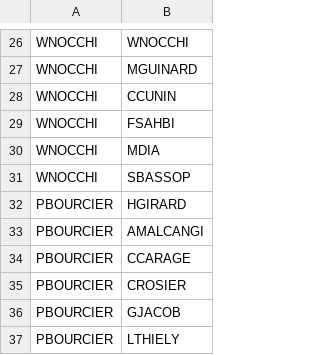
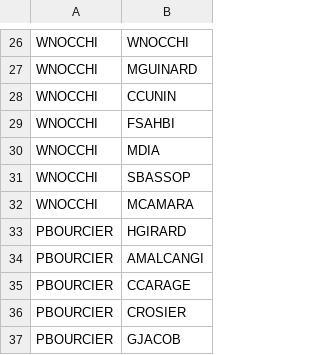
Before and after one commit to CebrailEVS/dbt_transform, a CSV file: data/reference_data/oracle_neshu/ref_oracle_neshu__roadman_gea.csv, drawn as a sheet; only a part is shown, gaps mark what is left out; the shorter side is filled out with more unchanged rows.

```diff
--- a/data/reference_data/oracle_neshu/ref_oracle_neshu__roadman_gea.csv
+++ b/data/reference_data/oracle_neshu/ref_oracle_neshu__roadman_gea.csv
@@ -31,2 +31,3 @@ WNOCCHI,MDIA
 WNOCCHI,SBASSOP
+WNOCCHI,MCAMARA
 PBOURCIER,HGIRARD
```
Also changed, not shown: data/reference_data/yuman/ref_yuman__tech_nomad.csv.
